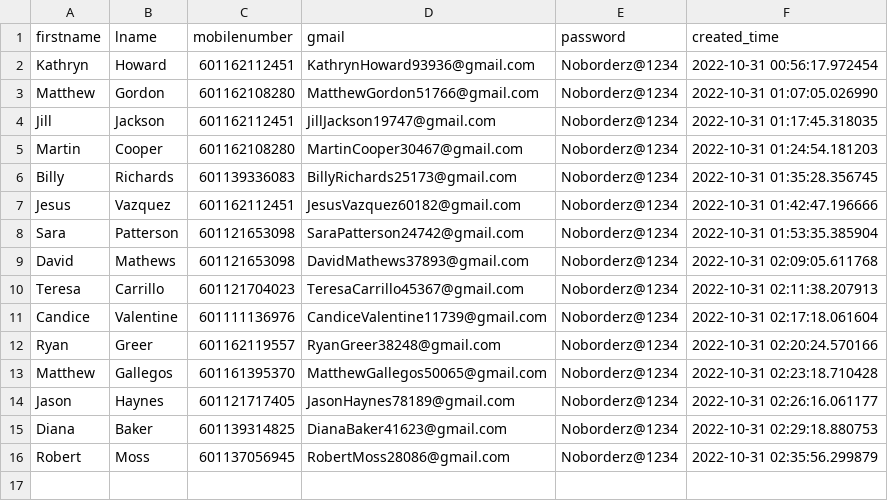
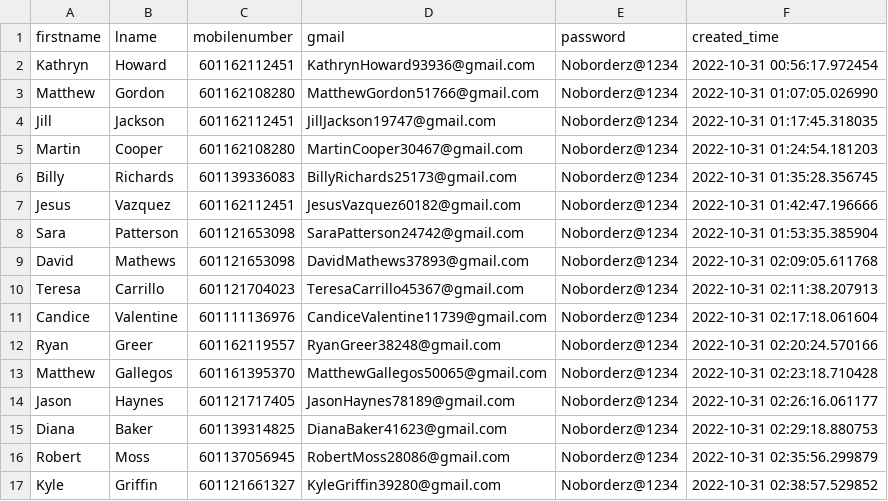
Before and after one commit to vipinkumar2/google_pyauto, a CSV file: accounts.csv, drawn as a sheet.

Commit message:
added new email at csv

```diff
--- a/accounts.csv
+++ b/accounts.csv
@@ -16 +16,2 @@ Diana,Baker,601139314825,DianaBaker41623@gmail.com,Noborderz@1234,2022-10-31 02:
 Robert,Moss,601137056945,RobertMoss28086@gmail.com,Noborderz@1234,2022-10-31 02:35:56.299879
+Kyle,Griffin,601121661327,KyleGriffin39280@gmail.com,Noborderz@1234,2022-10-31 02:38:57.529852
```
